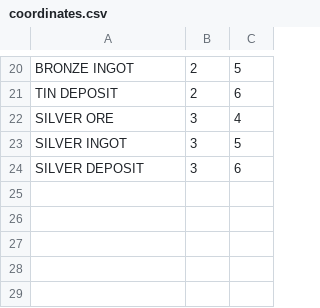
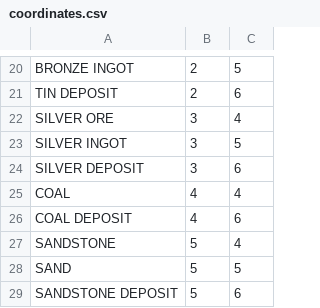
Before and after one commit to saido-labs/glenwich-art, a CSV file: coordinates.csv, drawn as a sheet; only a part is shown, gaps mark what is left out.

Commit message:
Added Coal and sand

```diff
--- a/coordinates.csv
+++ b/coordinates.csv
@@ -24 +24,6 @@ SILVER INGOT,3,5
 SILVER DEPOSIT,3,6
+COAL,4,4
+COAL DEPOSIT,4,6
+SANDSTONE,5,4
+SAND,5,5
+SANDSTONE DEPOSIT,5,6
```
Also changed, not shown: 1 other file.
